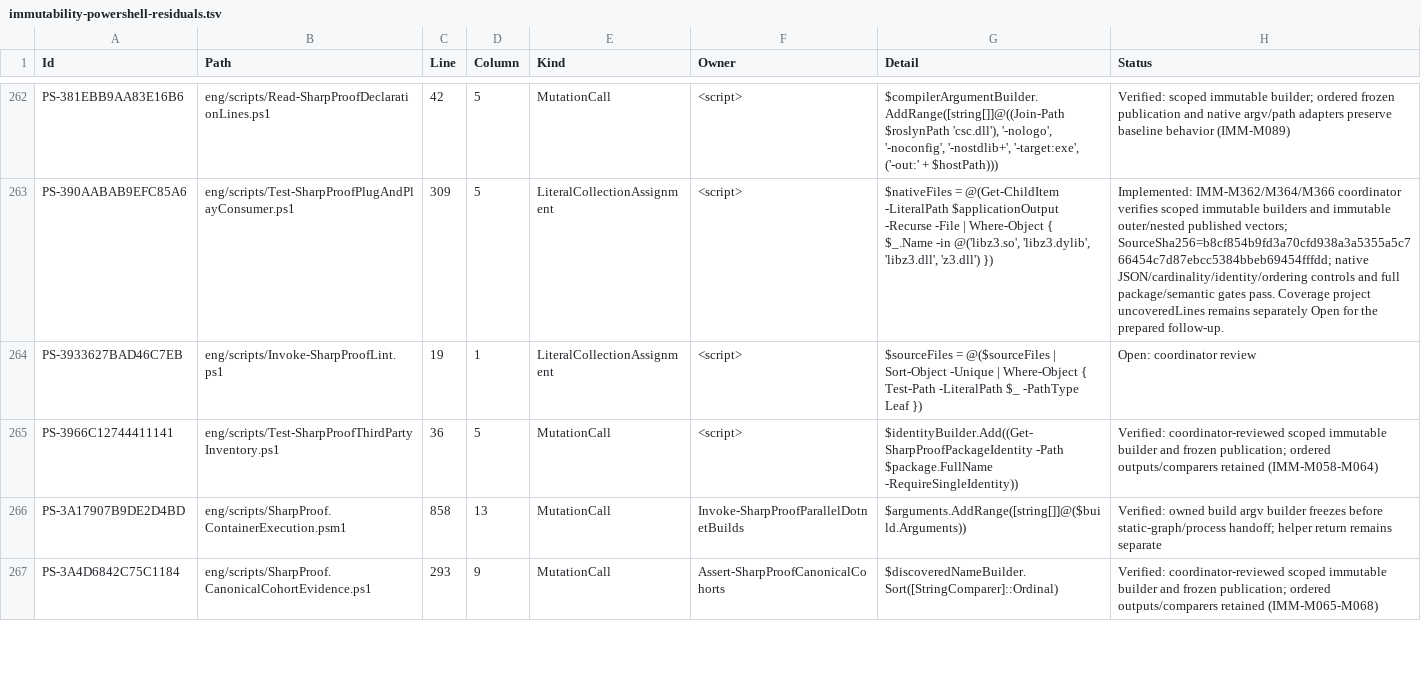
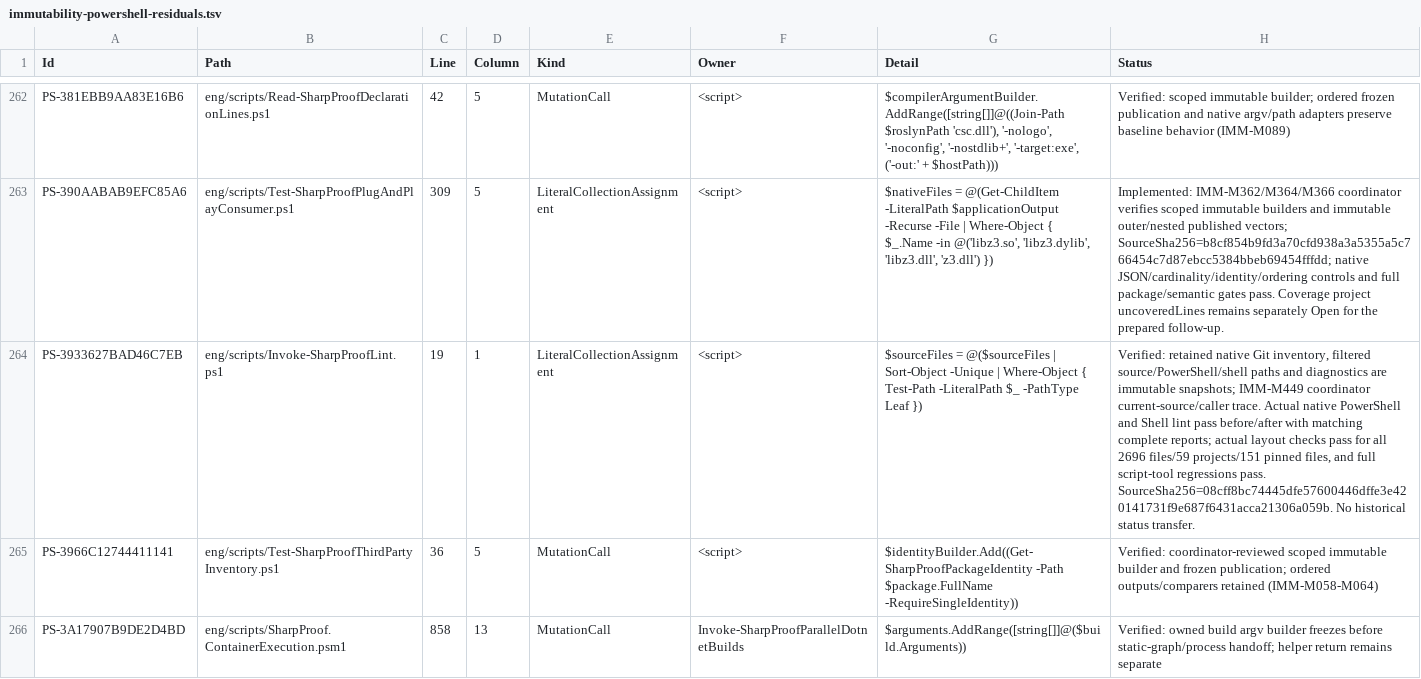
Before and after one commit to alexyorke/SharpProof, a TSV file: docs/immutability-powershell-residuals.tsv, drawn as a sheet; only a part is shown, gaps mark what is left out; the shorter side is filled out with more unchanged rows; the diff covers the shown part only; the diff names each change by its address in the sheet, - before the commit and + after, or states it on an @@ line.

Commit message:
Freeze native lint inventories and record complete package gate

```diff
--- a/docs/immutability-powershell-residuals.tsv
+++ b/docs/immutability-powershell-residuals.tsv
-H264 (Status): Open: coordinator review
+H264 (Status): Verified: retained native Git inventory, filtered source/PowerShell/shell paths and diagnostics are immutable snapshots; IMM-M449 coordinator current-source/caller trace. Actual native PowerShell and Shell lint pass before/after with matching complete reports; actual layout checks pass for all 2696 files/59 projects/151 pinned files, and full script-tool regressions pass. SourceSha256=08cff8bc74445dfe57600446dffe3e420141731f9e687f6431acca21306a059b. No historical status transfer.
```
Also changed, not shown: 6 edited cells elsewhere in this file, 2 other files.
